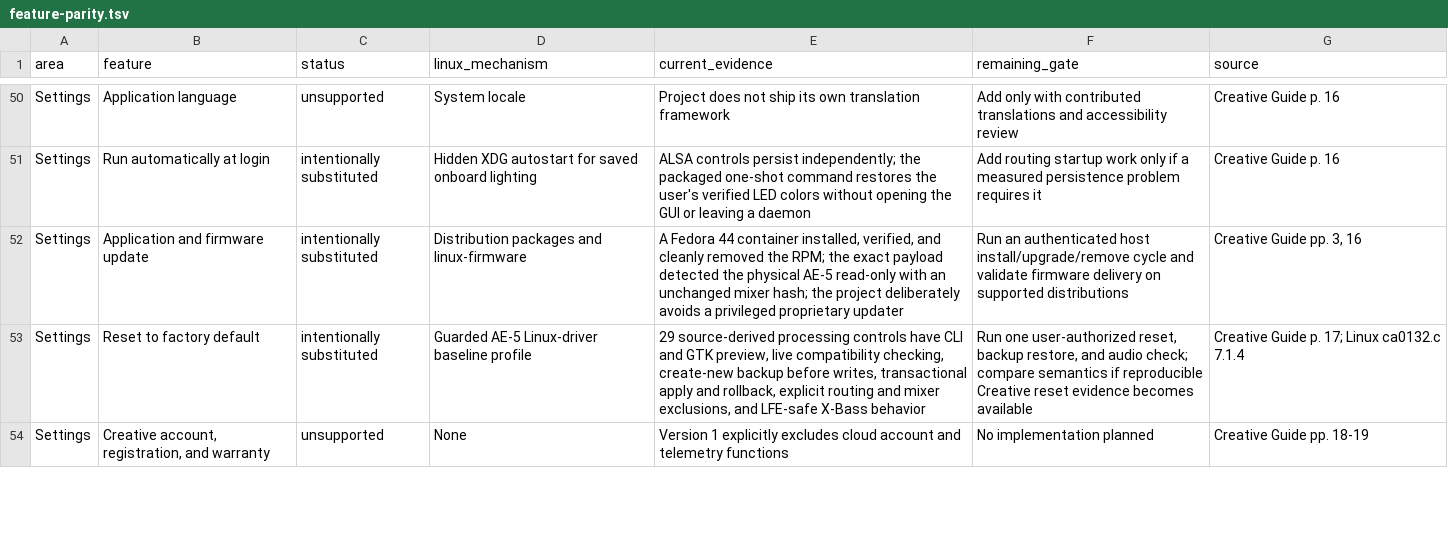
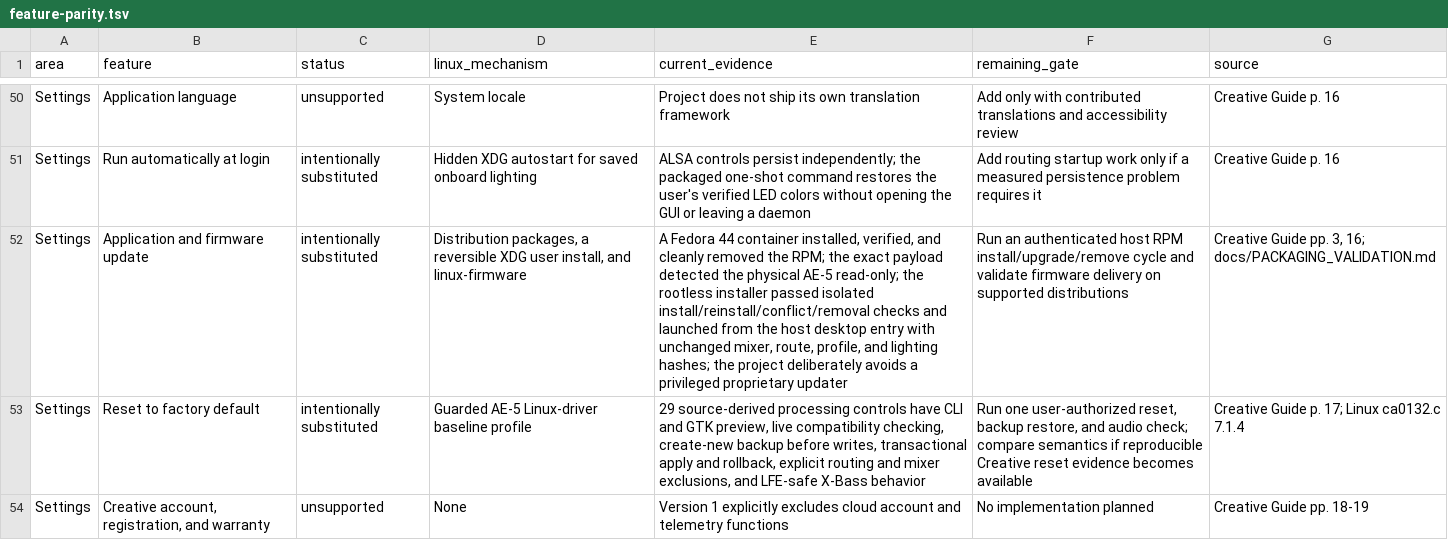
Before and after one commit to klimovich008/ae5-linux-control, a TSV file: feature-parity.tsv, drawn as a sheet; only a part is shown, gaps mark what is left out; the diff names each change by its address in the sheet, - before the commit and + after, or states it on an @@ line.

Commit message:
Add reversible rootless desktop install

```diff
--- a/feature-parity.tsv
+++ b/feature-parity.tsv
-D52 (linux_mechanism): Distribution packages and linux-firmware
+D52 (linux_mechanism): Distribution packages, a reversible XDG user install, and linux-firmware
-E52 (current_evidence): …physical AE-5 read-only with an unchanged mixer hash; the project…
+E52 (current_evidence): …physical AE-5 read-only; the rootless installer passed isolated install/reinstall/conflict/removal checks and launched from the host desktop entry with unchanged mixer, route, profile, and lighting hashes; the project…
-F52 (remaining_gate): …authenticated host install/upgrade/remove cycle…
+F52 (remaining_gate): …authenticated host RPM install/upgrade/remove cycle…
-G52 (source): Creative Guide pp. 3, 16
+G52 (source): Creative Guide pp. 3, 16; docs/PACKAGING_VALIDATION.md
```
Also changed, not shown: 7 other files.
